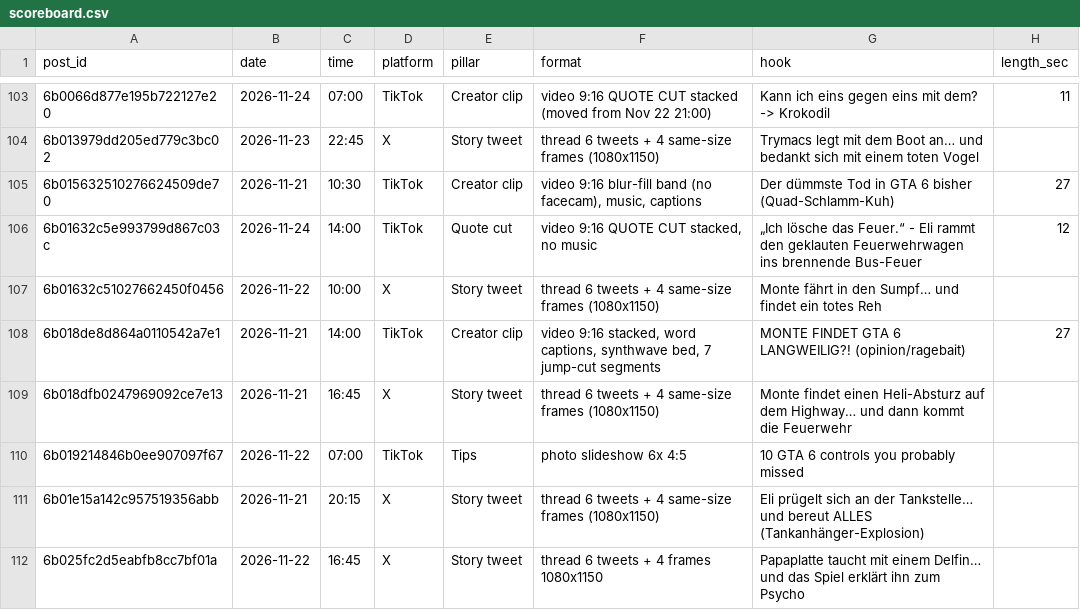
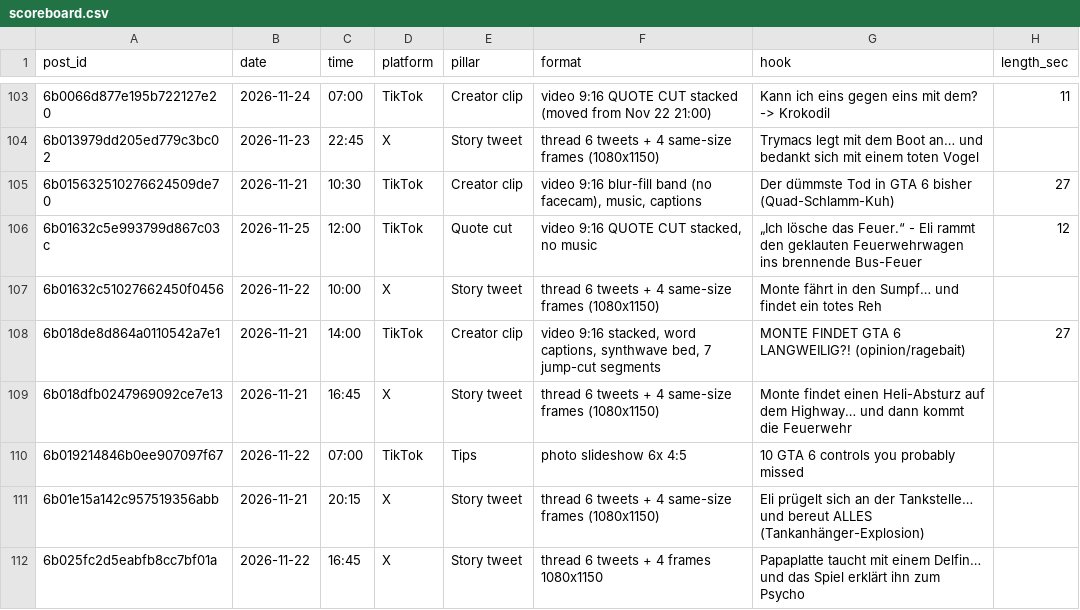
Before and after one commit to 73Cosmin/gta6channel, a CSV file: scoreboard.csv, drawn as a sheet; only a part is shown, gaps mark what is left out; the diff names each change by its address in the sheet, - before the commit and + after, or states it on an @@ line.

```diff
--- a/scoreboard.csv
+++ b/scoreboard.csv
-B106 (date): 2026-11-24
+B106 (date): 2026-11-25
-C106 (time): 14:00
+C106 (time): 12:00
```
Also changed, not shown: 1 other file.
